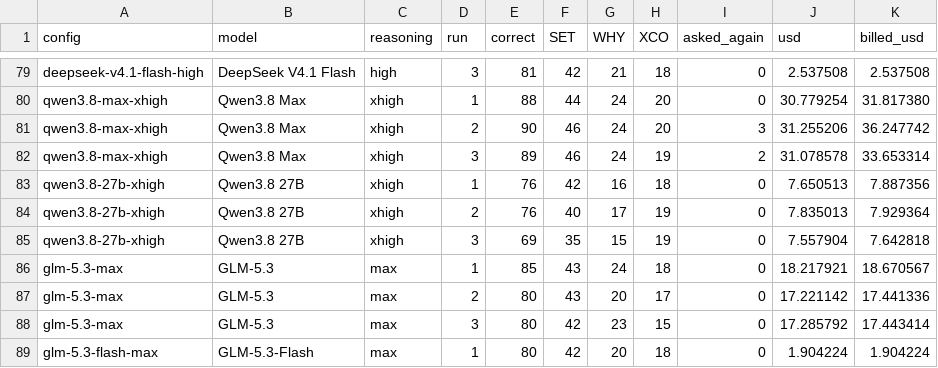
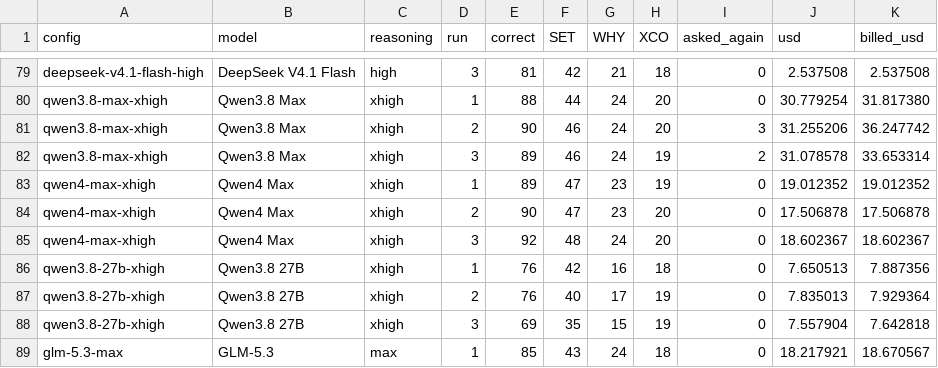
Before and after one commit to VectifyAI/pageindex-benchmarks, a CSV file: financial-qa/results/runs.csv, drawn as a sheet; only a part is shown, gaps mark what is left out; the shorter side is filled out with more unchanged rows.

Commit message:
feat: add Qwen4 Max (xhigh)
41 configurations: Qwen4 Max at xhigh, 90.3% (89/90/92) at $18.37 per run, rank 19.
Its runs have up to 100 turns from the start (run.py FIRST_TURNS); graded in round16-17.
Chart labels moved apart where Qwen3.8 Max, GPT-6 Luna (max) and DeepSeek V4.1 Flash (high) crowded.

```diff
--- a/financial-qa/results/runs.csv
+++ b/financial-qa/results/runs.csv
@@ -82,2 +82,5 @@ qwen3.8-max-xhigh,Qwen3.8 Max,xhigh,2,90,46,24,20,3,31.255206,36.247742
 qwen3.8-max-xhigh,Qwen3.8 Max,xhigh,3,89,46,24,19,2,31.078578,33.653314
+qwen4-max-xhigh,Qwen4 Max,xhigh,1,89,47,23,19,0,19.012352,19.012352
+qwen4-max-xhigh,Qwen4 Max,xhigh,2,90,47,23,20,0,17.506878,17.506878
+qwen4-max-xhigh,Qwen4 Max,xhigh,3,92,48,24,20,0,18.602367,18.602367
 qwen3.8-27b-xhigh,Qwen3.8 27B,xhigh,1,76,42,16,18,0,7.650513,7.887356
```
Also changed, not shown: 54 other files.
